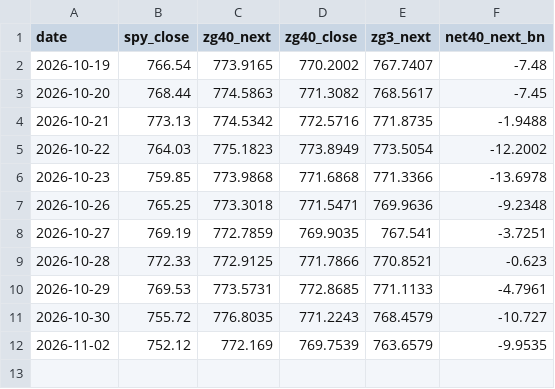
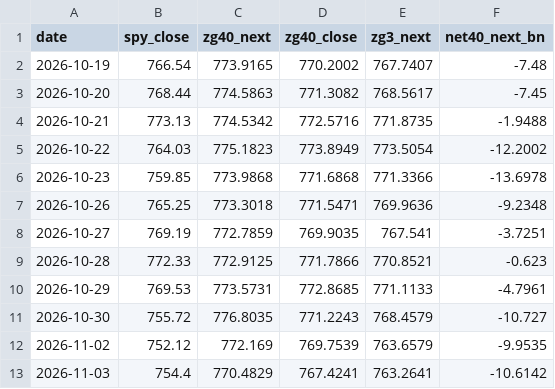
Before and after one commit to fabiolmn17-web/MRS_Dashboard, a CSV file: gamma_shadow.csv, drawn as a sheet; the diff names each change by its address in the sheet, - before the commit and + after, or states it on an @@ line.

Commit message:
gamma shadow 2026-11-03

```diff
--- a/gamma_shadow.csv
+++ b/gamma_shadow.csv
+row 13: 2026-11-03 | 754.4 | 770.4829 | 767.4241 | 763.2641 | -10.6142
```
